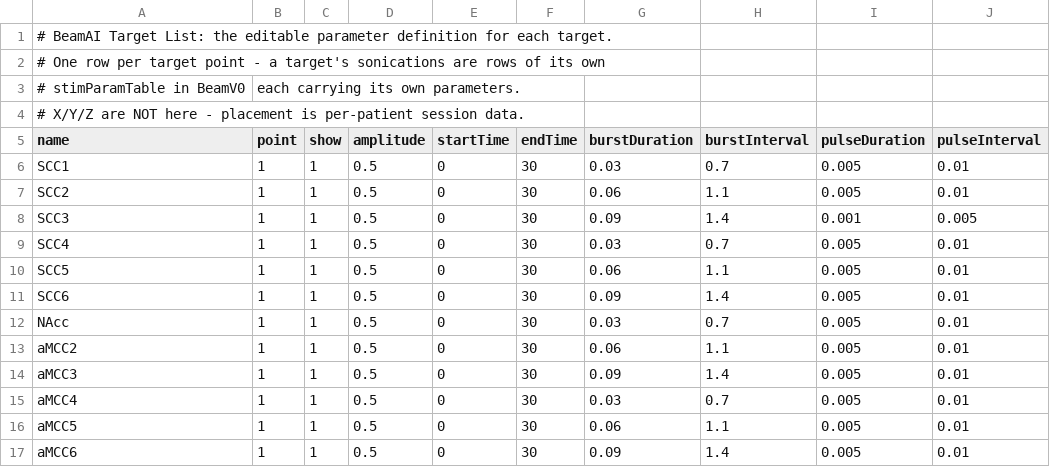
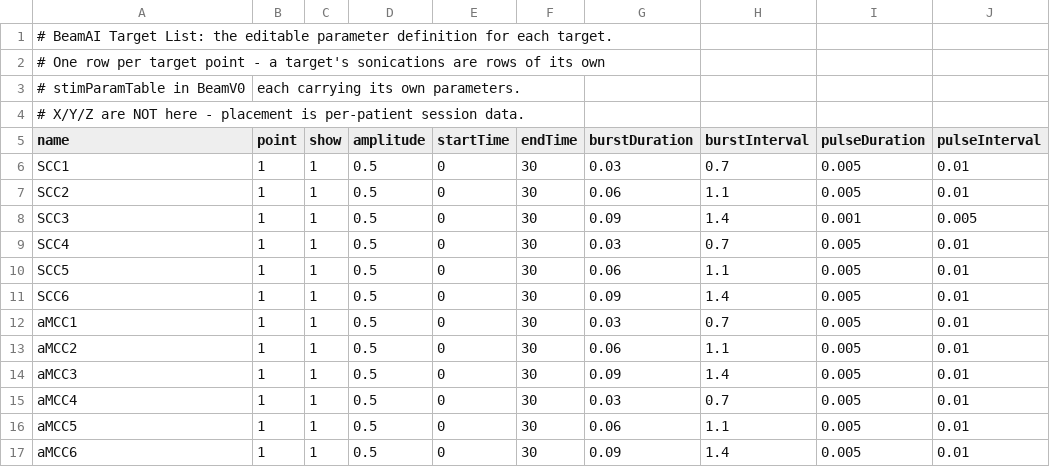
Before and after one commit to chenjk46033/BeamAI, a CSV file: data/runtime/treatment_targets.csv, drawn as a sheet.

```diff
--- a/data/runtime/treatment_targets.csv
+++ b/data/runtime/treatment_targets.csv
@@ -11,3 +11,3 @@ SCC5,1,1,0.5,0,30,0.06,1.1,0.005,0.01
 SCC6,1,1,0.5,0,30,0.09,1.4,0.005,0.01
-NAcc,1,1,0.5,0,30,0.03,0.7,0.005,0.01
+aMCC1,1,1,0.5,0,30,0.03,0.7,0.005,0.01
 aMCC2,1,1,0.5,0,30,0.06,1.1,0.005,0.01
```
Also changed, not shown: data/runtime/treatment_log.csv, data/runtime/treatment_protocols.csv, 19 other files.
